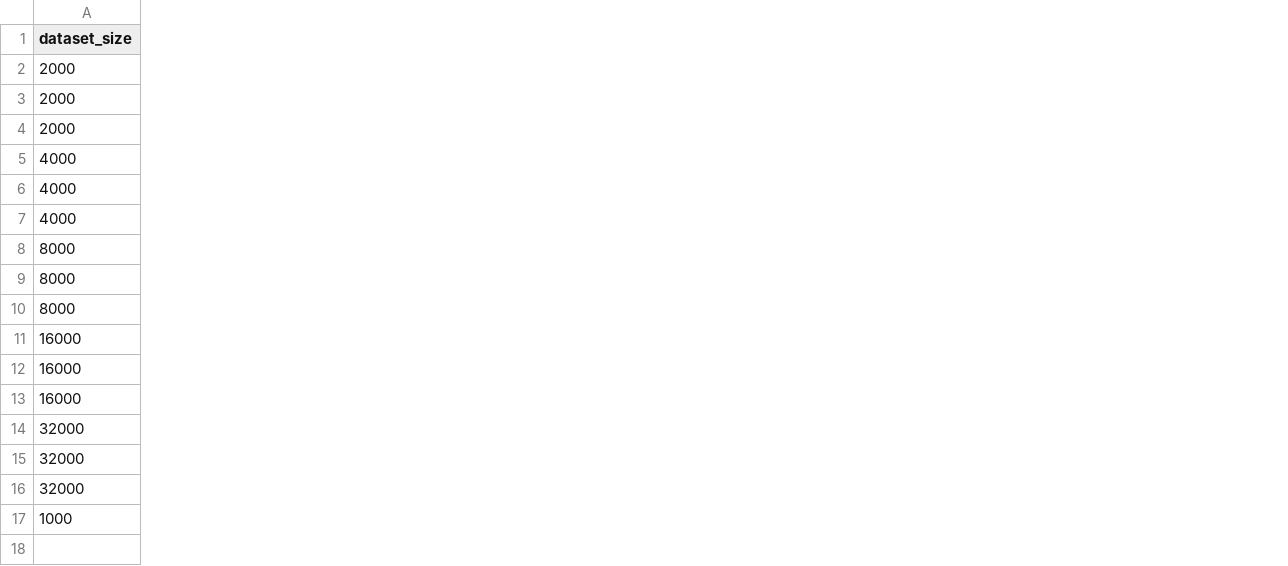
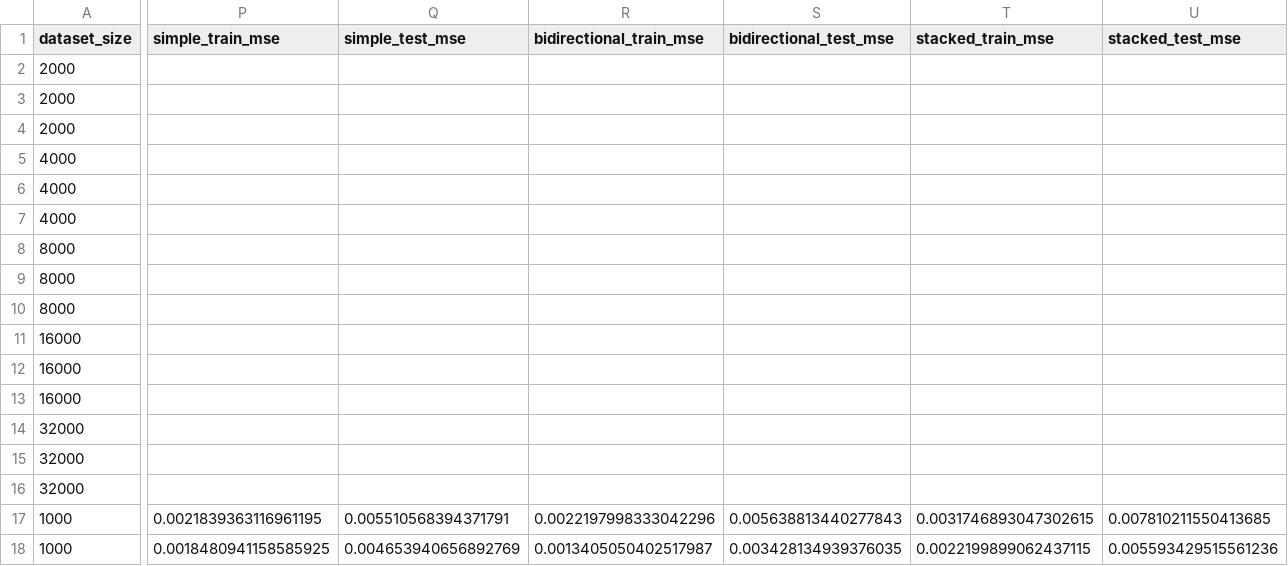
Before and after one commit to jswebguru/lstm-net-transfer-pred, a CSV file: ComputationalMetrics.csv, drawn as a sheet; only a part is shown, gaps mark what is left out; removed rows and columns are numbered as before the commit, all else as after; rows hold the shown columns only; the diff covers the shown part only; the diff names each change by its address in the sheet, - before the commit and + after, or states it on an @@ line.

```diff
--- a/ComputationalMetrics.csv
+++ b/ComputationalMetrics.csv
+column P (simple_train_mse), empty
+column Q (simple_test_mse), empty
+column R (bidirectional_train_mse), empty
+column S (bidirectional_test_mse), empty
+column T (stacked_train_mse), empty
+column U (stacked_test_mse), empty
-row 17: 1000
+row 17: 1000 | 0.0021839363116961195 | 0.005510568394371791 | 0.0022197998333042296 | 0.005638813440277843 | 0.0031746893047302615 | 0.007810211550413685
+row 18: 1000 | 0.0018480941158585925 | 0.004653940656892769 | 0.0013405050402517987 | 0.003428134939376035 | 0.0022199899062437115 | 0.005593429515561236
```
Also changed, not shown: 1 edited cell elsewhere in this file, 3 other files.
